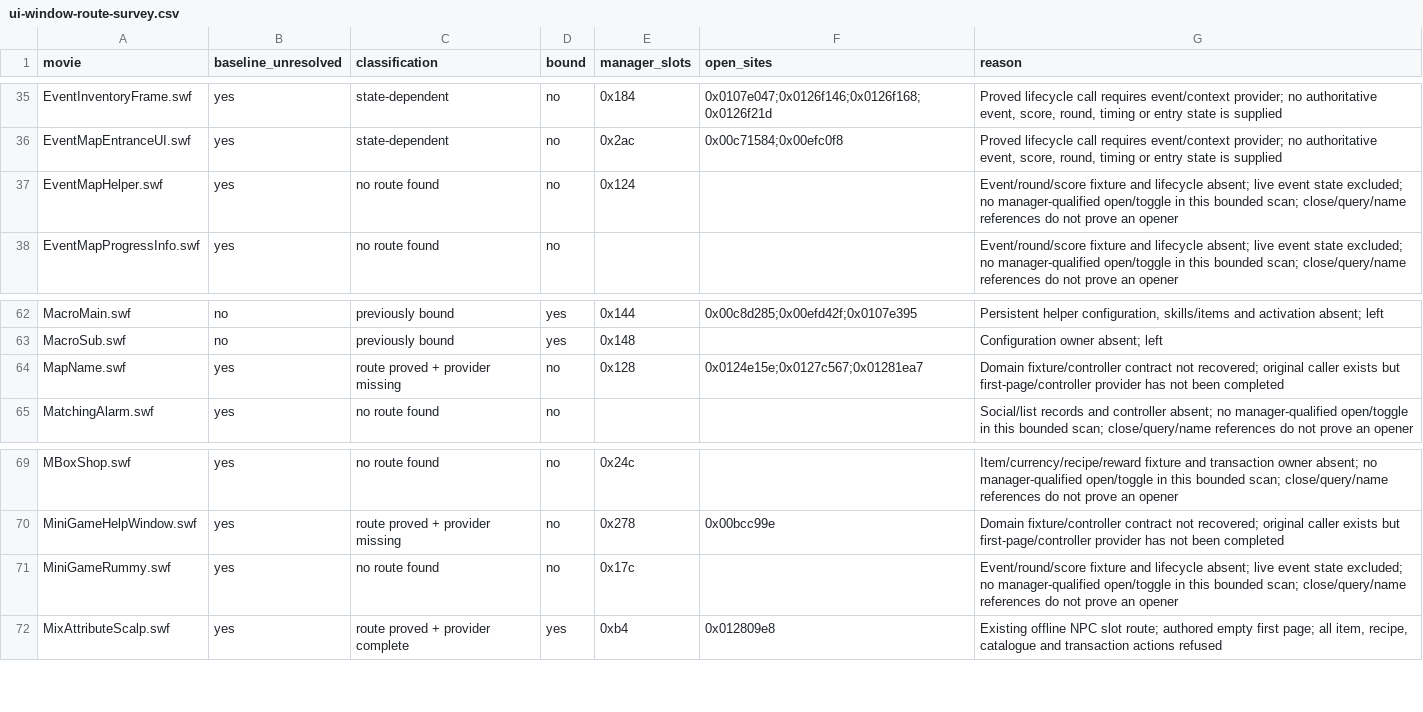
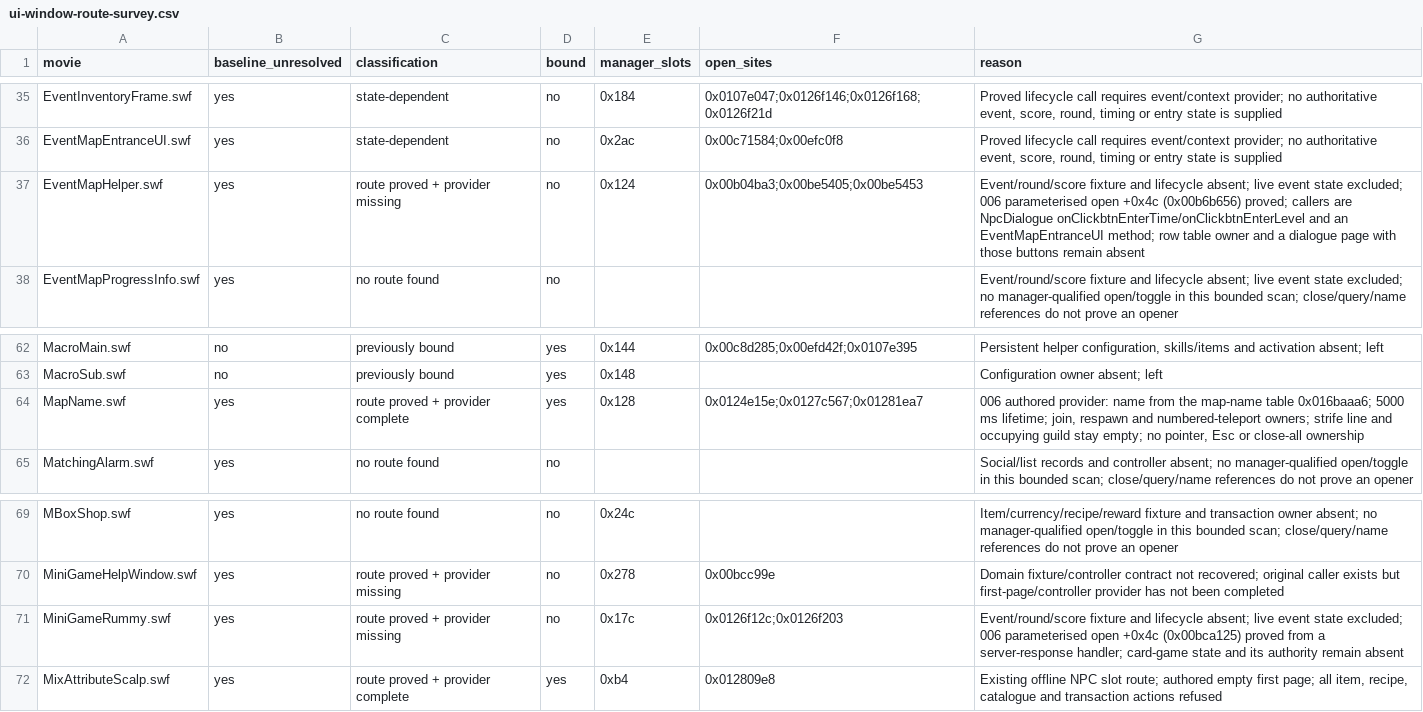
Before and after one commit to fryezero/mu-the-matrix-native, a CSV file: docs/research/ui-window-route-survey.csv, drawn as a sheet; only a part is shown, gaps mark what is left out.

```diff
--- a/docs/research/ui-window-route-survey.csv
+++ b/docs/research/ui-window-route-survey.csv
@@ -36,3 +36,3 @@ EventInventoryFrame.swf,yes,state-dependent,no,0x184,0x0107e047;0x0126f146;0x012
 EventMapEntranceUI.swf,yes,state-dependent,no,0x2ac,0x00c71584;0x00efc0f8,"Proved lifecycle call requires event/context provider; no authoritative event, score, round, timing or entry state is supplied"
-EventMapHelper.swf,yes,no route found,no,0x124,,Event/round/score fixture and lifecycle absent; live event state excluded; no manager-qualified open/toggle in this bounded scan; close/query/name references do not prove an opener
+EventMapHelper.swf,yes,route proved + provider missing,no,0x124,0x00b04ba3;0x00be5405;0x00be5453,Event/round/score fixture and lifecycle absent; live event state excluded; 006 parameterised open +0x4c (0x00b6b656) proved; callers are NpcDialogue onClickbtnEnterTime/onClickbtnEnterLevel and an EventMapEntranceUI method; row table owner and a dialogue page with those buttons remain absent
 EventMapProgressInfo.swf,yes,no route found,no,,,Event/round/score fixture and lifecycle absent; live event state excluded; no manager-qualified open/toggle in this bounded scan; close/query/name references do not prove an opener
@@ -63,3 +63,3 @@ MacroMain.swf,no,previously bound,yes,0x144,0x00c8d285;0x00efd42f;0x0107e395,"Pe
 MacroSub.swf,no,previously bound,yes,0x148,,Configuration owner absent; left
-MapName.swf,yes,route proved + provider missing,no,0x128,0x0124e15e;0x0127c567;0x01281ea7,Domain fixture/controller contract not recovered; original caller exists but first-page/controller provider has not been completed
+MapName.swf,yes,route proved + provider complete,yes,0x128,0x0124e15e;0x0127c567;0x01281ea7,"006 authored provider: name from the map-name table 0x016baaa6; 5000 ms lifetime; join, respawn and numbered-teleport owners; strife line and occupying guild stay empty; no pointer, Esc or close-all ownership"
 MatchingAlarm.swf,yes,no route found,no,,,Social/list records and controller absent; no manager-qualified open/toggle in this bounded scan; close/query/name references do not prove an opener
@@ -70,3 +70,3 @@ MBoxShop.swf,yes,no route found,no,0x24c,,Item/currency/recipe/reward fixture an
 MiniGameHelpWindow.swf,yes,route proved + provider missing,no,0x278,0x00bcc99e,Domain fixture/controller contract not recovered; original caller exists but first-page/controller provider has not been completed
-MiniGameRummy.swf,yes,no route found,no,0x17c,,Event/round/score fixture and lifecycle absent; live event state excluded; no manager-qualified open/toggle in this bounded scan; close/query/name references do not prove an opener
+MiniGameRummy.swf,yes,route proved + provider missing,no,0x17c,0x0126f12c;0x0126f203,Event/round/score fixture and lifecycle absent; live event state excluded; 006 parameterised open +0x4c (0x00bca125) proved from a server-response handler; card-game state and its authority remain absent
 MixAttributeScalp.swf,yes,route proved + provider complete,yes,0xb4,0x012809e8,"Existing offline NPC slot route; authored empty first page; all item, recipe, catalogue and transaction actions refused"
```
Also changed, not shown: 5 other files.
